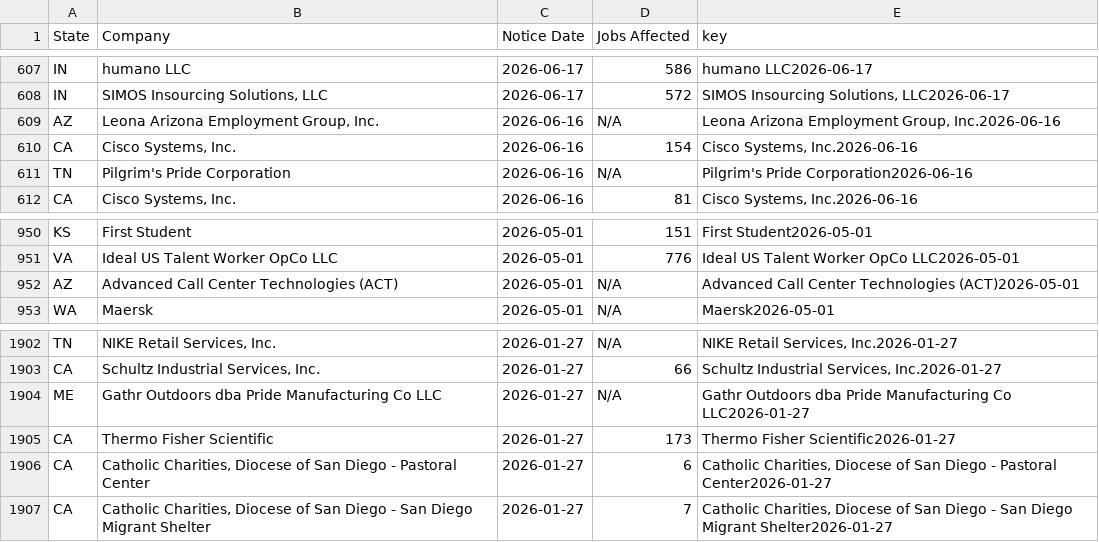
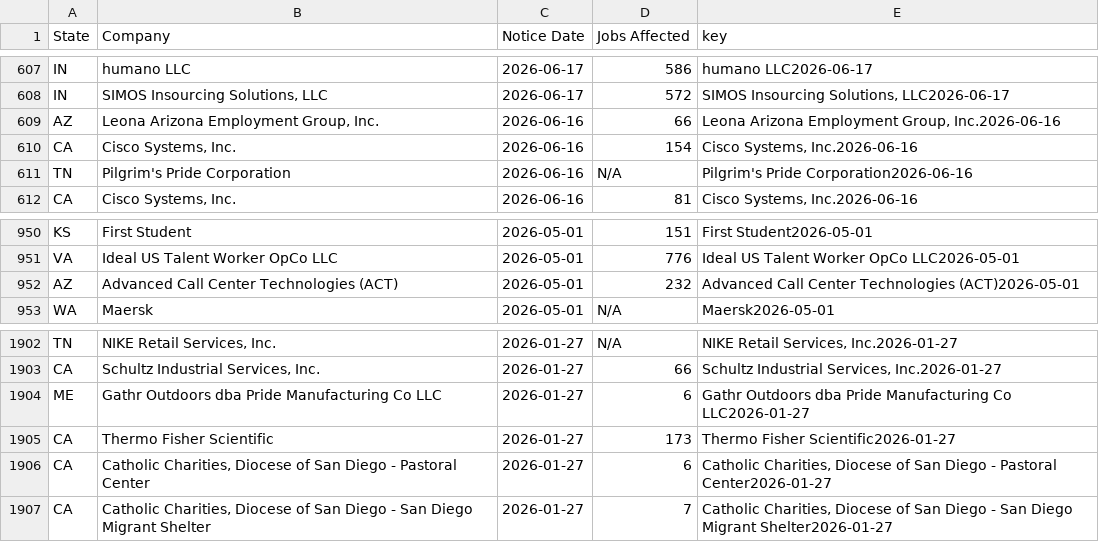
Before and after one commit to FTS-IE/warn-notice-actions, a CSV file: data/recent_notices.csv, drawn as a sheet; only a part is shown, gaps mark what is left out.

```diff
--- a/data/recent_notices.csv
+++ b/data/recent_notices.csv
@@ -656,3 +656,3 @@ IN,humano LLC,2026-06-17,586,humano LLC2026-06-17
 IN,"SIMOS Insourcing Solutions, LLC",2026-06-17,572,"SIMOS Insourcing Solutions, LLC2026-06-17"
-AZ,"Leona Arizona Employment Group, Inc.",2026-06-16,N/A,"Leona Arizona Employment Group, Inc.2026-06-16"
+AZ,"Leona Arizona Employment Group, Inc.",2026-06-16,66,"Leona Arizona Employment Group, Inc.2026-06-16"
 CA,"Cisco Systems, Inc.",2026-06-16,154,"Cisco Systems, Inc.2026-06-16"
@@ -1173,3 +1173,3 @@ KS,First Student,2026-05-01,151,First Student2026-05-01
 VA,Ideal US Talent Worker OpCo LLC,2026-05-01,776,Ideal US Talent Worker OpCo LLC2026-05-01
-AZ,Advanced Call Center Technologies (ACT),2026-05-01,N/A,Advanced Call Center Technologies (ACT)2026-05-01
+AZ,Advanced Call Center Technologies (ACT),2026-05-01,232,Advanced Call Center Technologies (ACT)2026-05-01
 WA,Maersk,2026-05-01,N/A,Maersk2026-05-01
@@ -2635,3 +2635,3 @@ TN,"NIKE Retail Services, Inc.",2026-01-27,N/A,"NIKE Retail Services, Inc.2026-0
 CA,"Schultz Industrial Services, Inc.",2026-01-27,66,"Schultz Industrial Services, Inc.2026-01-27"
-ME,Gathr Outdoors dba Pride Manufacturing Co LLC,2026-01-27,N/A,Gathr Outdoors dba Pride Manufacturing Co LLC2026-01-27
+ME,Gathr Outdoors dba Pride Manufacturing Co LLC,2026-01-27,6,Gathr Outdoors dba Pride Manufacturing Co LLC2026-01-27
 CA,Thermo Fisher Scientific,2026-01-27,173,Thermo Fisher Scientific2026-01-27
```
Also changed, not shown: data/az.csv, 5 other files.
